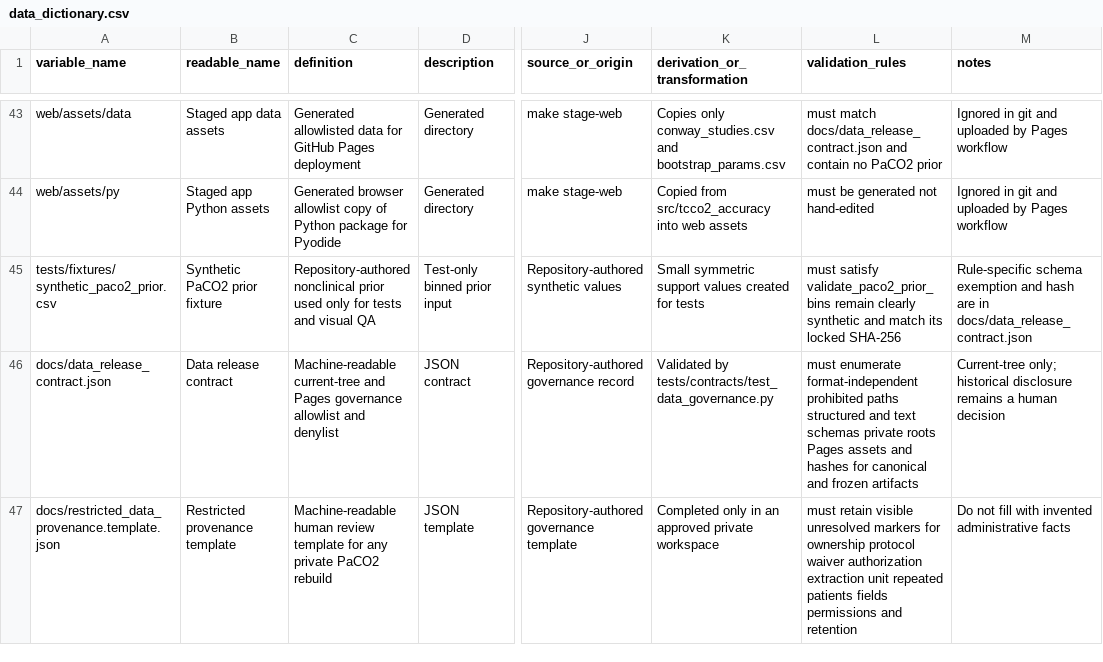
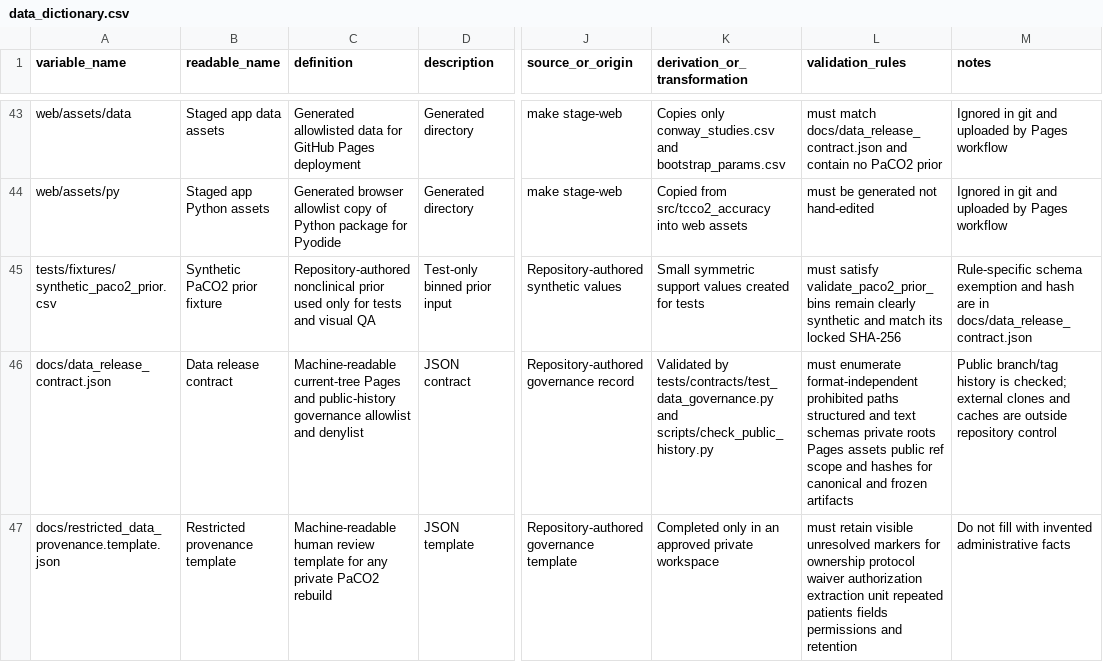
Before and after one commit to reblocke/tcco2-accuracy, a CSV file: data_dictionary.csv, drawn as a sheet; only a part is shown, gaps mark what is left out; the diff names each change by its address in the sheet, - before the commit and + after, or states it on an @@ line.

Commit message:
Verify public history against release contract

```diff
--- a/data_dictionary.csv
+++ b/data_dictionary.csv
-C46 (definition): Machine-readable current-tree and Pages governance allowlist…
+C46 (definition): Machine-readable current-tree Pages and public-history governance allowlist…
-K46 (derivation_or_transformation): …by tests/contracts/test_data_governance.py
+K46 (derivation_or_transformation): …by tests/contracts/test_data_governance.py and scripts/check_public_history.py
-L46 (validation_rules): …Pages assets and hashes…
+L46 (validation_rules): …Pages assets public ref scope and hashes…
-M46 (notes): Current-tree only; historical disclosure remains a human decision
+M46 (notes): Public branch/tag history is checked; external clones and caches are outside repository control
```
Also changed, not shown: 22 other files.
